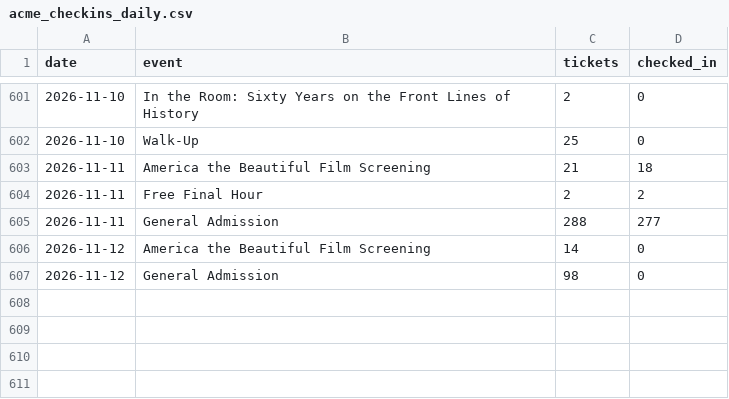
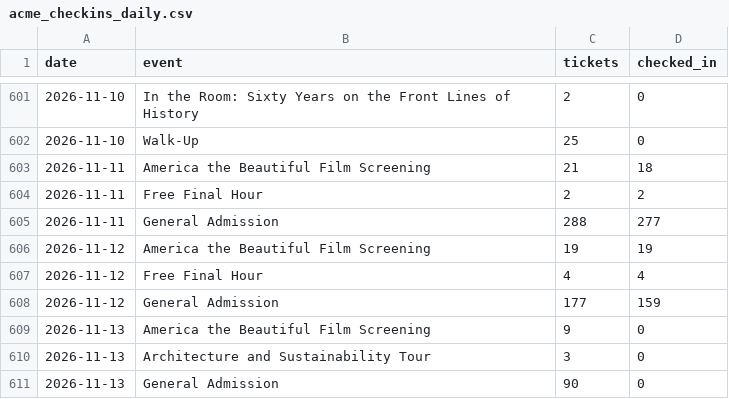
Before and after one commit to Theodore-Roosevelt-Presidential-Library/TourismData, a CSV file: data/acme_checkins_daily.csv, drawn as a sheet; only a part is shown, gaps mark what is left out.

```diff
--- a/data/acme_checkins_daily.csv
+++ b/data/acme_checkins_daily.csv
@@ -605,3 +605,7 @@ date,event,tickets,checked_in
 2026-11-11,General Admission,288,277
-2026-11-12,America the Beautiful Film Screening,14,0
-2026-11-12,General Admission,98,0
+2026-11-12,America the Beautiful Film Screening,19,19
+2026-11-12,Free Final Hour,4,4
+2026-11-12,General Admission,177,159
+2026-11-13,America the Beautiful Film Screening,9,0
+2026-11-13,Architecture and Sustainability Tour,3,0
+2026-11-13,General Admission,90,0
```
Also changed, not shown: data/acme_origin_zip_monthly.csv, data/controls_monthly.csv, 20 other files.
